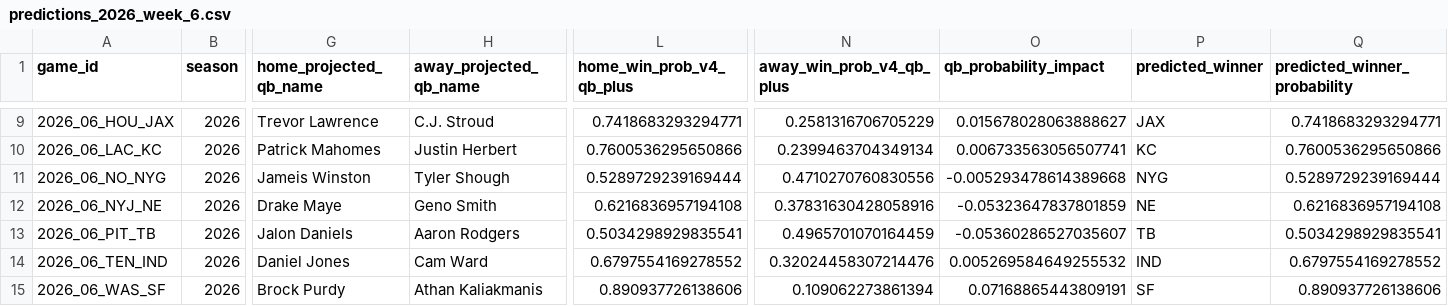
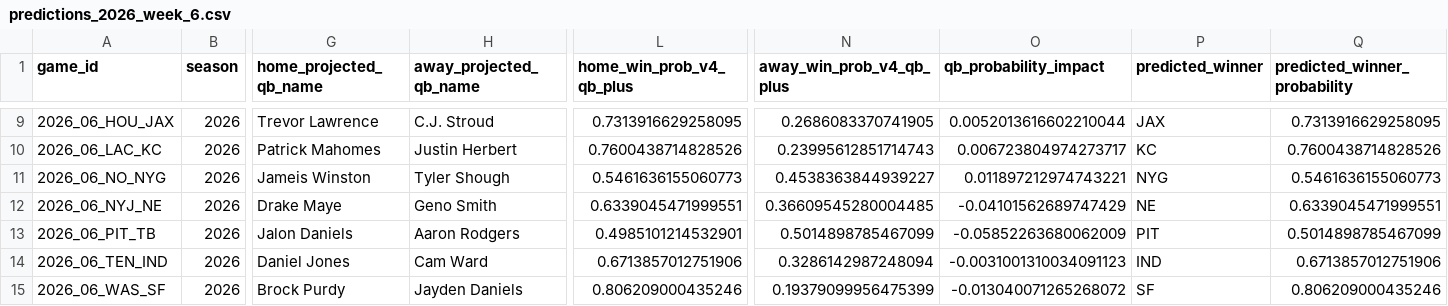
Before and after one commit to jfleege/intercepted, a CSV file: data/predictions/predictions_2026_week_6.csv, drawn as a sheet; only a part is shown, gaps mark what is left out; the diff covers the shown part only; the diff names each change by its address in the sheet, - before the commit and + after, or states it on an @@ line.

```diff
--- a/data/predictions/predictions_2026_week_6.csv
+++ b/data/predictions/predictions_2026_week_6.csv
-L9 (home_win_prob_v4_qb_plus): 0.7418683293294771
+L9 (home_win_prob_v4_qb_plus): 0.7313916629258095
-N9 (away_win_prob_v4_qb_plus): 0.2581316706705229
+N9 (away_win_prob_v4_qb_plus): 0.2686083370741905
-O9 (qb_probability_impact): 0.015678028063888627
+O9 (qb_probability_impact): 0.0052013616602210044
-Q9 (predicted_winner_probability): 0.7418683293294771
+Q9 (predicted_winner_probability): 0.7313916629258095
-L10 (home_win_prob_v4_qb_plus): 0.7600536295650866
+L10 (home_win_prob_v4_qb_plus): 0.7600438714828526
-N10 (away_win_prob_v4_qb_plus): 0.2399463704349134
+N10 (away_win_prob_v4_qb_plus): 0.23995612851714743
-O10 (qb_probability_impact): 0.006733563056507741
+O10 (qb_probability_impact): 0.006723804974273717
-Q10 (predicted_winner_probability): 0.7600536295650866
+Q10 (predicted_winner_probability): 0.7600438714828526
-L11 (home_win_prob_v4_qb_plus): 0.5289729239169444
+L11 (home_win_prob_v4_qb_plus): 0.5461636155060773
-N11 (away_win_prob_v4_qb_plus): 0.4710270760830556
+N11 (away_win_prob_v4_qb_plus): 0.4538363844939227
-O11 (qb_probability_impact): -0.005293478614389668
+O11 (qb_probability_impact): 0.011897212974743221
-Q11 (predicted_winner_probability): 0.5289729239169444
+Q11 (predicted_winner_probability): 0.5461636155060773
-L12 (home_win_prob_v4_qb_plus): 0.6216836957194108
+L12 (home_win_prob_v4_qb_plus): 0.6339045471999551
-N12 (away_win_prob_v4_qb_plus): 0.37831630428058916
+N12 (away_win_prob_v4_qb_plus): 0.36609545280004485
-O12 (qb_probability_impact): -0.05323647837801859
+O12 (qb_probability_impact): -0.04101562689747429
-Q12 (predicted_winner_probability): 0.6216836957194108
+Q12 (predicted_winner_probability): 0.6339045471999551
-L13 (home_win_prob_v4_qb_plus): 0.5034298929835541
+L13 (home_win_prob_v4_qb_plus): 0.4985101214532901
-N13 (away_win_prob_v4_qb_plus): 0.4965701070164459
+N13 (away_win_prob_v4_qb_plus): 0.5014898785467099
-O13 (qb_probability_impact): -0.05360286527035607
+O13 (qb_probability_impact): -0.05852263680062009
-P13 (predicted_winner): TB
+P13 (predicted_winner): PIT
-Q13 (predicted_winner_probability): 0.5034298929835541
+Q13 (predicted_winner_probability): 0.5014898785467099
-L14 (home_win_prob_v4_qb_plus): 0.6797554169278552
+L14 (home_win_prob_v4_qb_plus): 0.6713857012751906
-N14 (away_win_prob_v4_qb_plus): 0.32024458307214476
+N14 (away_win_prob_v4_qb_plus): 0.3286142987248094
-O14 (qb_probability_impact): 0.005269584649255532
+O14 (qb_probability_impact): -0.0031001310034091123
-Q14 (predicted_winner_probability): 0.6797554169278552
+Q14 (predicted_winner_probability): 0.6713857012751906
-H15 (away_projected_qb_name): Athan Kaliakmanis
+H15 (away_projected_qb_name): Jayden Daniels
-L15 (home_win_prob_v4_qb_plus): 0.890937726138606
+L15 (home_win_prob_v4_qb_plus): 0.806209000435246
-N15 (away_win_prob_v4_qb_plus): 0.109062273861394
+N15 (away_win_prob_v4_qb_plus): 0.19379099956475399
-O15 (qb_probability_impact): 0.07168865443809191
+O15 (qb_probability_impact): -0.013040071265268072
-Q15 (predicted_winner_probability): 0.890937726138606
+Q15 (predicted_winner_probability): 0.806209000435246
```
Also changed, not shown: 29 edited cells elsewhere in this file, 3 other files.
